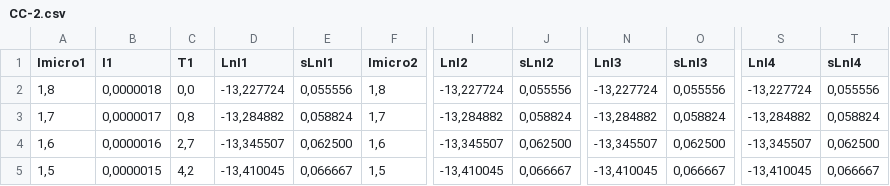
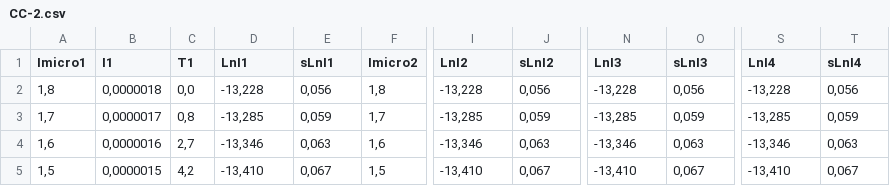
Before and after one commit to eerii/albahaca, a CSV file: Electricidad/CC-2.csv, drawn as a sheet; only a part is shown, gaps mark what is left out; the diff covers the shown part only; the diff names each change by its address in the sheet, - before the commit and + after, or states it on an @@ line.

```diff
--- a/Electricidad/CC-2.csv
+++ b/Electricidad/CC-2.csv
-D2 (LnI1): -13,227724
+D2 (LnI1): -13,228
-E2 (sLnI1): 0,055556
+E2 (sLnI1): 0,056
-I2 (LnI2): -13,227724
+I2 (LnI2): -13,228
-J2 (sLnI2): 0,055556
+J2 (sLnI2): 0,056
-N2 (LnI3): -13,227724
+N2 (LnI3): -13,228
-O2 (sLnI3): 0,055556
+O2 (sLnI3): 0,056
-S2 (LnI4): -13,227724
+S2 (LnI4): -13,228
-T2 (sLnI4): 0,055556
+T2 (sLnI4): 0,056
-D3 (LnI1): -13,284882
+D3 (LnI1): -13,285
-E3 (sLnI1): 0,058824
+E3 (sLnI1): 0,059
-I3 (LnI2): -13,284882
+I3 (LnI2): -13,285
-J3 (sLnI2): 0,058824
+J3 (sLnI2): 0,059
-N3 (LnI3): -13,284882
+N3 (LnI3): -13,285
-O3 (sLnI3): 0,058824
+O3 (sLnI3): 0,059
-S3 (LnI4): -13,284882
+S3 (LnI4): -13,285
-T3 (sLnI4): 0,058824
+T3 (sLnI4): 0,059
-D4 (LnI1): -13,345507
+D4 (LnI1): -13,346
-E4 (sLnI1): 0,062500
+E4 (sLnI1): 0,063
-I4 (LnI2): -13,345507
+I4 (LnI2): -13,346
-J4 (sLnI2): 0,062500
+J4 (sLnI2): 0,063
-N4 (LnI3): -13,345507
+N4 (LnI3): -13,346
-O4 (sLnI3): 0,062500
+O4 (sLnI3): 0,063
-S4 (LnI4): -13,345507
+S4 (LnI4): -13,346
-T4 (sLnI4): 0,062500
+T4 (sLnI4): 0,063
-D5 (LnI1): -13,410045
+D5 (LnI1): -13,410
-E5 (sLnI1): 0,066667
+E5 (sLnI1): 0,067
-I5 (LnI2): -13,410045
+I5 (LnI2): -13,410
-J5 (sLnI2): 0,066667
+J5 (sLnI2): 0,067
-N5 (LnI3): -13,410045
+N5 (LnI3): -13,410
-O5 (sLnI3): 0,066667
+O5 (sLnI3): 0,067
-S5 (LnI4): -13,410045
+S5 (LnI4): -13,410
-T5 (sLnI4): 0,066667
+T5 (sLnI4): 0,067
```
Also changed, not shown: 112 edited cells elsewhere in this file, Electricidad/CC-1.csv, Electricidad/CC-3.csv, 9 other files.
